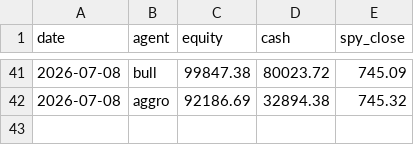
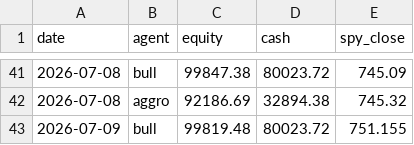
Before and after one commit to adhabnr-ux/CLAUDE-TRADING, a CSV file: memory/performance.csv, drawn as a sheet; only a part is shown, gaps mark what is left out.

```diff
--- a/memory/performance.csv
+++ b/memory/performance.csv
@@ -42 +42,2 @@ date,agent,equity,cash,spy_close
 2026-07-08,aggro,92186.69,32894.38,745.32
+2026-07-09,bull,99819.48,80023.72,751.155
```
Also changed, not shown: 2 other files.
